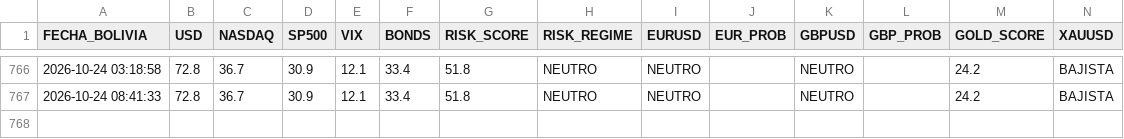
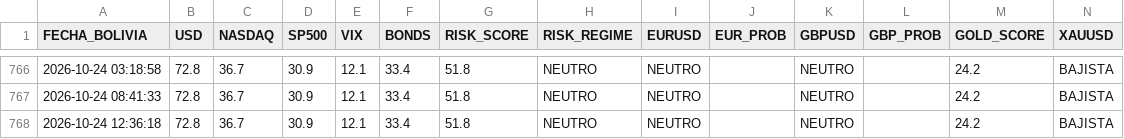
Before and after one commit to maycktupapi-cloud/will-streep-market-regime, a CSV file: market_regime_historial.csv, drawn as a sheet; only a part is shown, gaps mark what is left out; the diff names each change by its address in the sheet, - before the commit and + after, or states it on an @@ line.

```diff
--- a/market_regime_historial.csv
+++ b/market_regime_historial.csv
+row 768: 2026-10-24 12:36:18 | 72.8 | 36.7 | 30.9 | 12.1 | 33.4 | 51.8 | NEUTRO | NEUTRO |  | NEUTRO |  | 24.2 | BAJISTA
```
